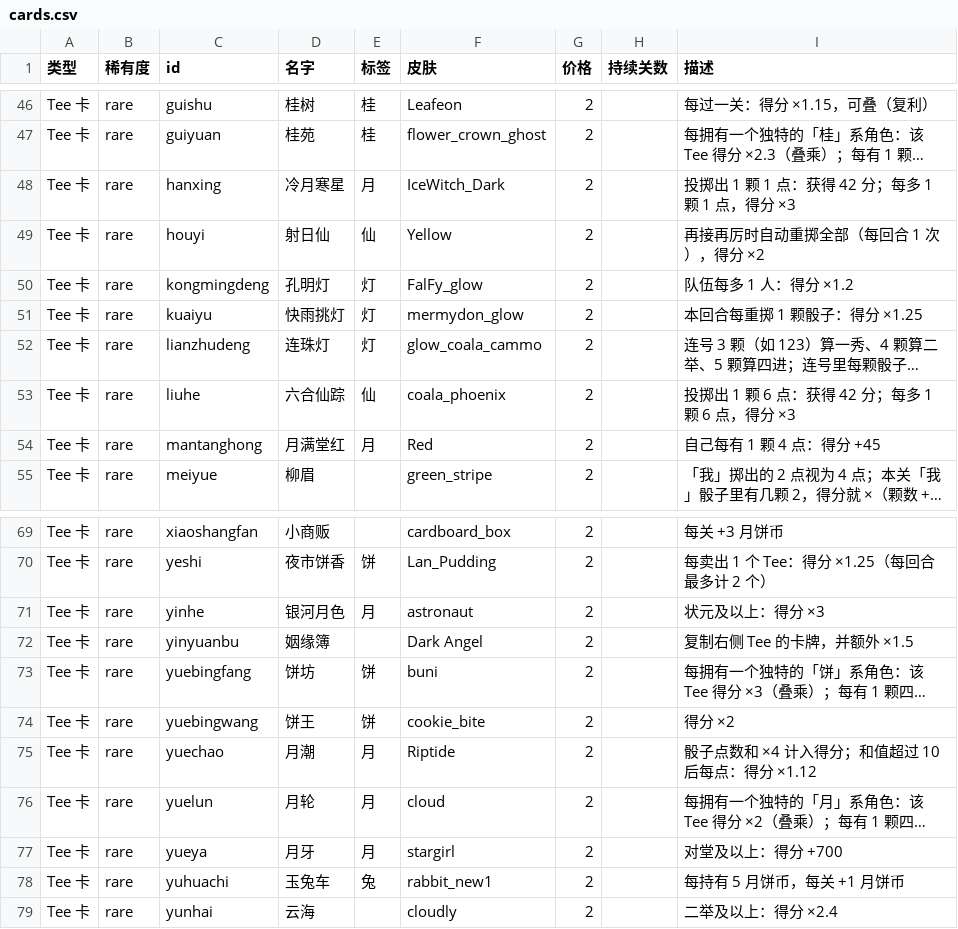
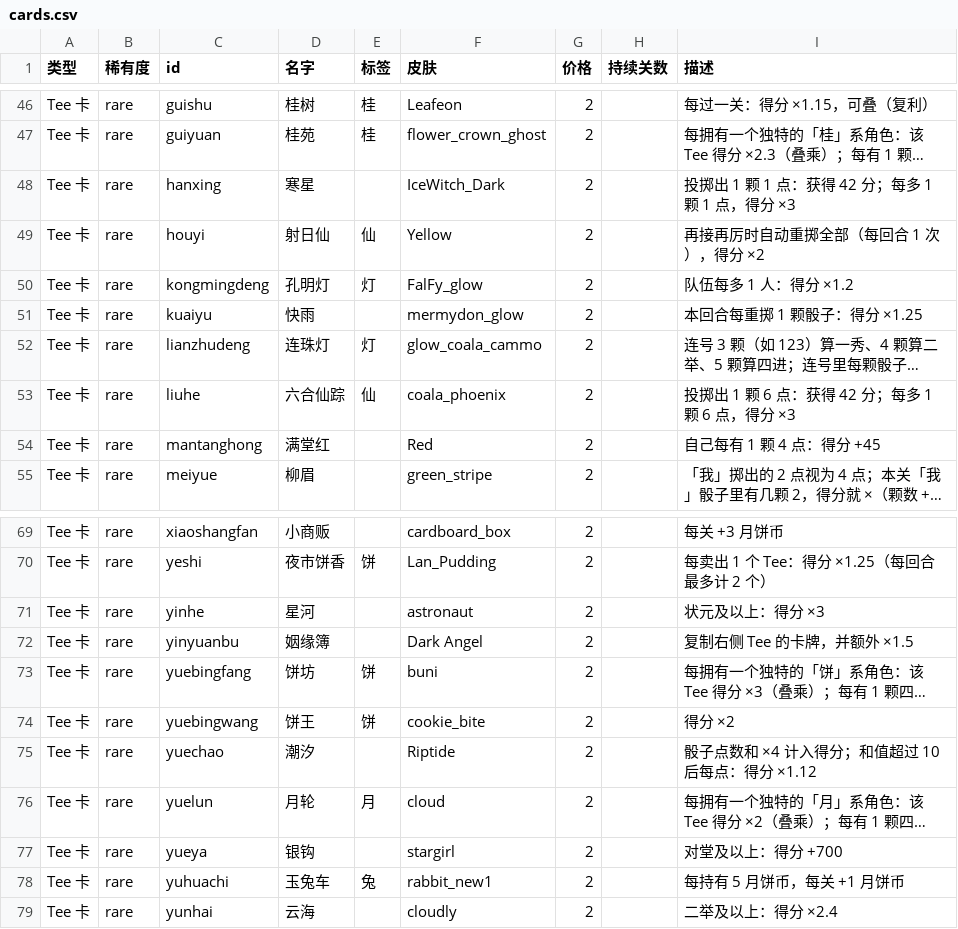
Before and after one commit to TeeworldsCN/teeworlds.cn, a CSV file: tools/zhongqiu/cards.csv, drawn as a sheet; only a part is shown, gaps mark what is left out; long unchanged cells end in …; the diff covers the shown part only; the diff names each change by its address in the sheet, - before the commit and + after, or states it on an @@ line.

```diff
--- a/tools/zhongqiu/cards.csv
+++ b/tools/zhongqiu/cards.csv
-D48 (名字): 冷月寒星
+D48 (名字): 寒星
-E48 (标签): 月
+E48 (标签): (empty)
-D51 (名字): 快雨挑灯
+D51 (名字): 快雨
-E51 (标签): 灯
+E51 (标签): (empty)
-D54 (名字): 月满堂红
+D54 (名字): 满堂红
-E54 (标签): 月
+E54 (标签): (empty)
-D71 (名字): 银河月色
+D71 (名字): 星河
-E71 (标签): 月
+E71 (标签): (empty)
-D75 (名字): 月潮
+D75 (名字): 潮汐
-E75 (标签): 月
+E75 (标签): (empty)
-D77 (名字): 月牙
+D77 (名字): 银钩
-E77 (标签): 月
+E77 (标签): (empty)
```
Also changed, not shown: 26 edited cells elsewhere in this file, 1 other file.
